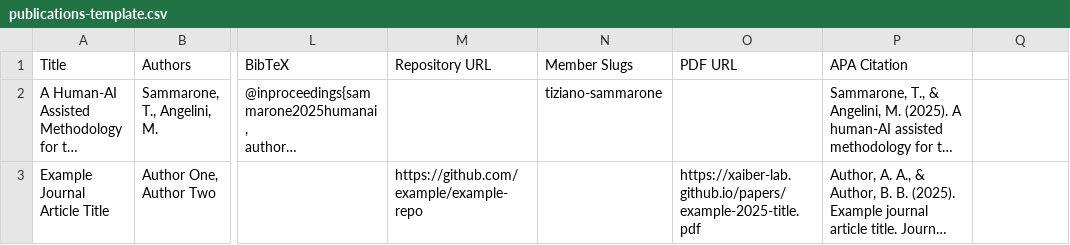
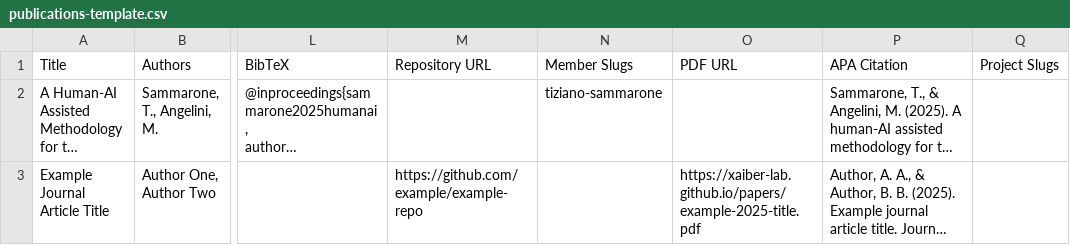
Before and after one commit to XAIber-lab/xaiber-lab.github.io, a CSV file: publications-template.csv, drawn as a sheet; only a part is shown, gaps mark what is left out; long unchanged cells end in …; the diff names each change by its address in the sheet, - before the commit and + after, or states it on an @@ line.

```diff
--- a/publications-template.csv
+++ b/publications-template.csv
-Q1: (empty)
+Q1: Project Slugs
```
Also changed, not shown: 17 other files.
